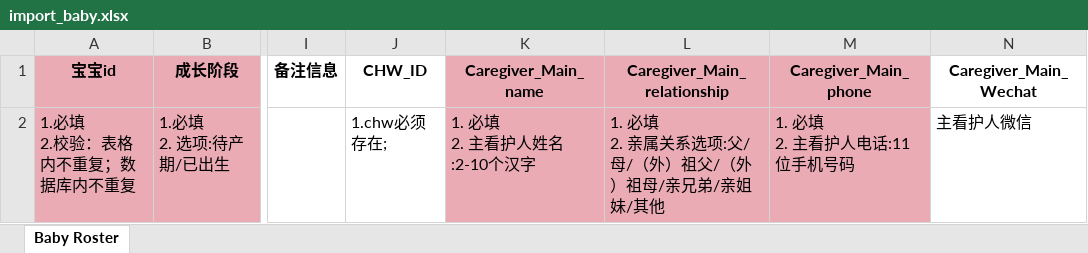
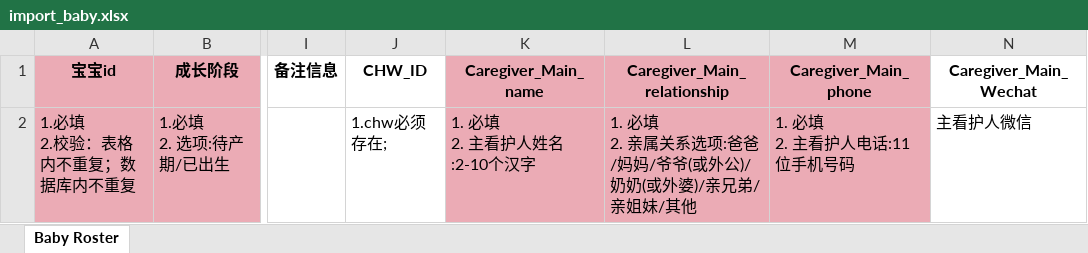
Before and after one commit to DHEPLab/visit-link-admin-web, an Excel workbook: public/static/template/import_baby.xlsx, sheet Baby Roster, drawn as a sheet; only a part is shown, gaps mark what is left out; values as stored, in another font and other column widths than the file's, no borders; ↵ is a line break in a cell; the diff names each change by its address in the sheet, - before the commit and + after, or states it on an @@ line.

```diff
--- a/public/static/template/import_baby.xlsx (sheet Baby Roster)
+++ b/public/static/template/import_baby.xlsx (sheet Baby Roster)
-L2 (Caregiver_Main_relationship): 1. 必填 ↵ 2. 亲属关系选项:父/母/（外）祖父/（外）祖母/亲兄弟/亲姐妹/其他
+L2 (Caregiver_Main_relationship): 1. 必填 ↵ 2. 亲属关系选项:爸爸/妈妈/爷爷(或外公)/奶奶(或外婆)/亲兄弟/亲姐妹/其他
```
Also changed, not shown: 2 other files.
